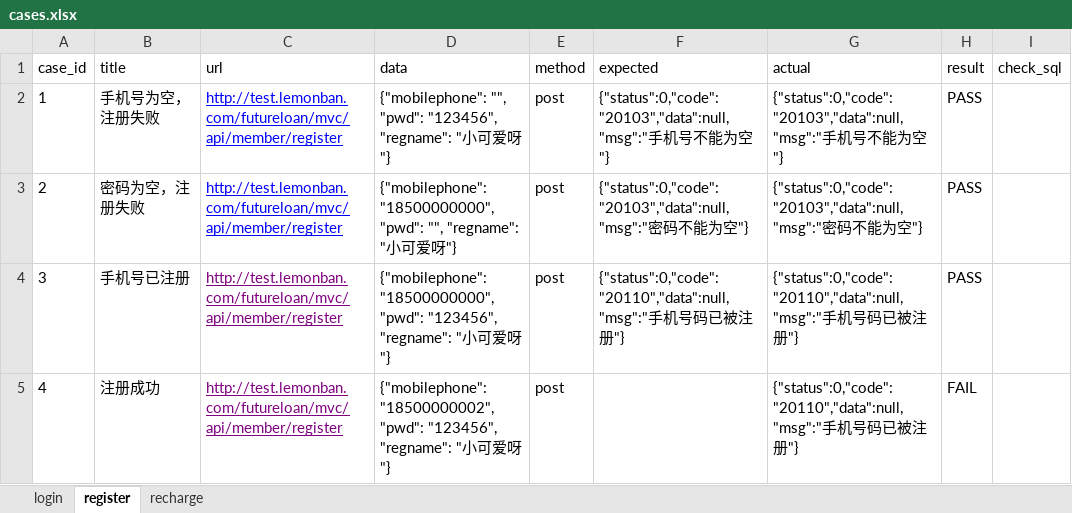
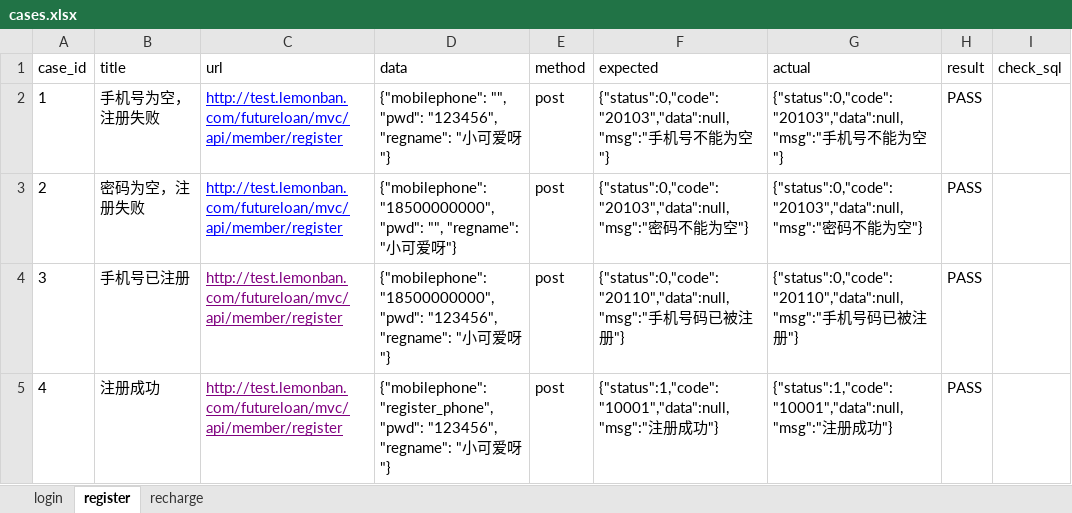
Before and after one commit to he9mei/python_lemon, an Excel workbook: interface/interface_demo/data/cases.xlsx, sheet register, drawn as a sheet; values as stored, in another font and other column widths than the file's, no borders; the diff names each change by its address in the sheet, - before the commit and + after, or states it on an @@ line.

```diff
--- a/interface/interface_demo/data/cases.xlsx (sheet register)
+++ b/interface/interface_demo/data/cases.xlsx (sheet register)
-D5 (data): {"mobilephone": "18500000002", "pwd": "123456",…
+D5 (data): {"mobilephone": "register_phone", "pwd": "123456",…
-F5 (expected): (empty)
+F5 (expected): {"status":1,"code":"10001","data":null,"msg":"注册成功"}
-G5 (actual): {"status":0,"code":"20110","data":null,"msg":"手机号码已被注册"}
+G5 (actual): {"status":1,"code":"10001","data":null,"msg":"注册成功"}
-H5 (result): FAIL
+H5 (result): PASS
```
Also changed, not shown: 11 other files.
